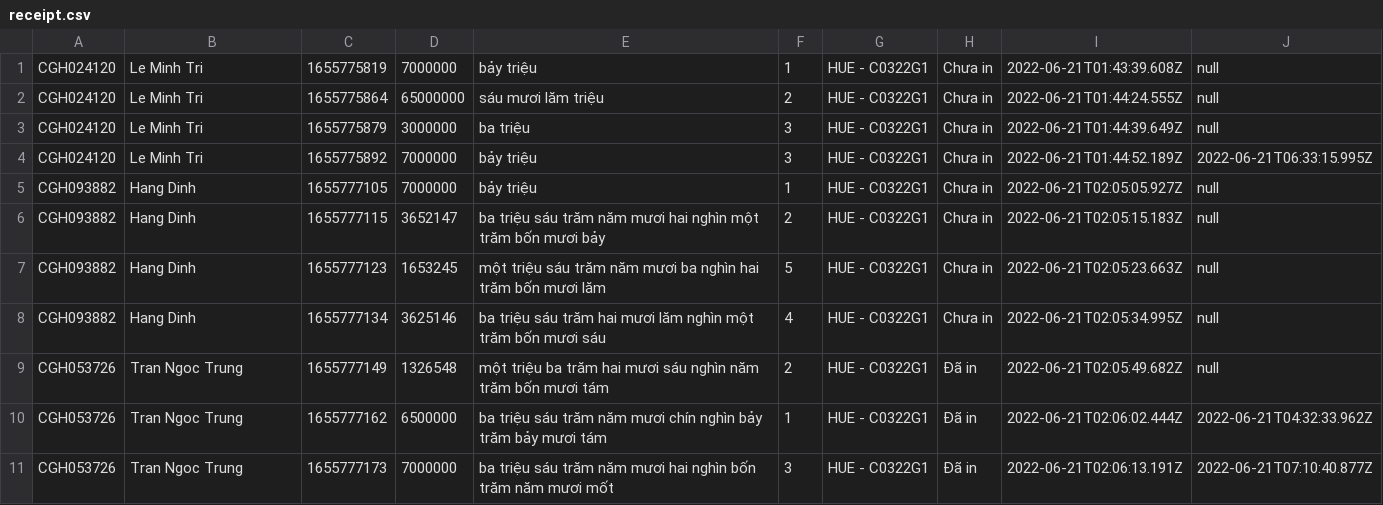
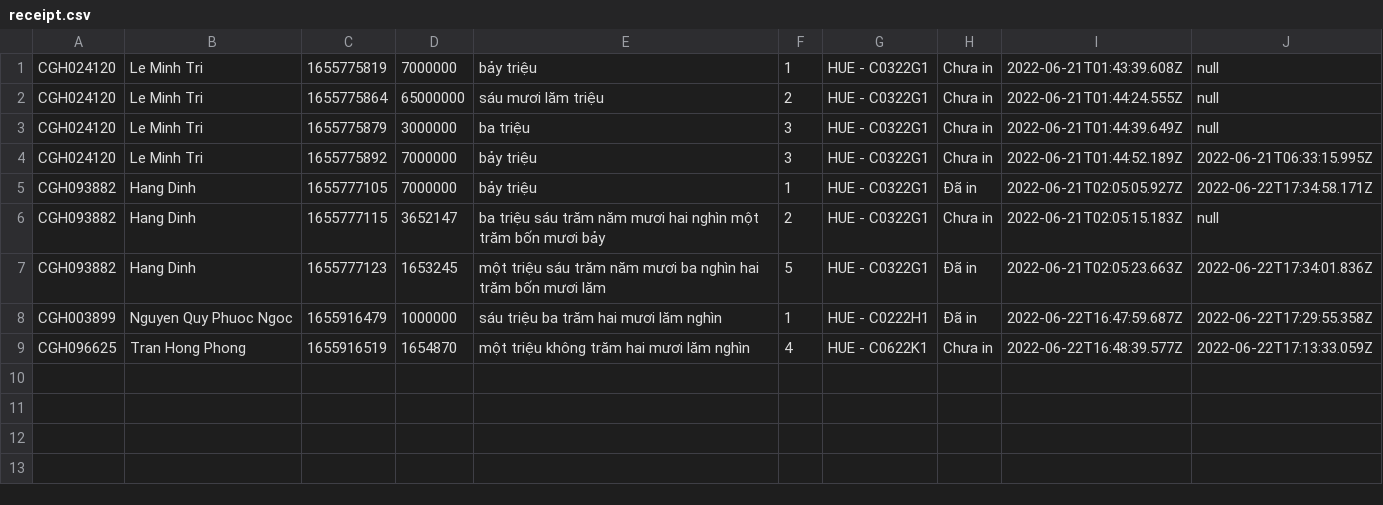
Before and after one commit to lehuutien1202/CodegymHManager, a CSV file: data/receipt.csv, drawn as a sheet.

```diff
--- a/data/receipt.csv
+++ b/data/receipt.csv
@@ -4,8 +4,6 @@ CGH024120,Le Minh Tri,1655775879,3000000,ba triệu ,3,HUE - C0322G1,Chưa in,20
 CGH024120,Le Minh Tri,1655775892,7000000,bảy triệu ,3,HUE - C0322G1,Chưa in,2022-06-21T01:44:52.189Z,2022-06-21T06:33:15.995Z
-CGH093882,Hang Dinh,1655777105,7000000,bảy triệu ,1,HUE - C0322G1,Chưa in,2022-06-21T02:05:05.927Z,null
+CGH093882,Hang Dinh,1655777105,7000000,bảy triệu ,1,HUE - C0322G1,Đã in,2022-06-21T02:05:05.927Z,2022-06-22T17:34:58.171Z
 CGH093882,Hang Dinh,1655777115,3652147,ba triệu sáu trăm năm mươi hai nghìn một trăm bốn mươi bảy ,2,HUE - C0322G1,Chưa in,2022-06-21T02:05:15.183Z,null
-CGH093882,Hang Dinh,1655777123,1653245,một triệu sáu trăm năm mươi ba nghìn hai trăm bốn mươi lăm ,5,HUE - C0322G1,Chưa in,2022-06-21T02:05:23.663Z,null
-CGH093882,Hang Dinh,1655777134,3625146,ba triệu sáu trăm hai mươi lăm nghìn một trăm bốn mươi sáu ,4,HUE - C0322G1,Chưa in,2022-06-21T02:05:34.995Z,null
-CGH053726,Tran Ngoc Trung,1655777149,1326548,một triệu ba trăm hai mươi sáu nghìn năm trăm bốn mươi tám ,2,HUE - C0322G1,Đã in,2022-06-21T02:05:49.682Z,null
-CGH053726,Tran Ngoc Trung,1655777162,6500000,ba triệu sáu trăm năm mươi chín nghìn bảy trăm bảy mươi tám ,1,HUE - C0322G1,Đã in,2022-06-21T02:06:02.444Z,2022-06-21T04:32:33.962Z
-CGH053726,Tran Ngoc Trung,1655777173,7000000,ba triệu sáu trăm năm mươi hai nghìn bốn trăm năm mươi mốt ,3,HUE - C0322G1,Đã in,2022-06-21T02:06:13.191Z,2022-06-21T07:10:40.877Z
+CGH093882,Hang Dinh,1655777123,1653245,một triệu sáu trăm năm mươi ba nghìn hai trăm bốn mươi lăm ,5,HUE - C0322G1,Đã in,2022-06-21T02:05:23.663Z,2022-06-22T17:34:01.836Z
+CGH003899,Nguyen Quy Phuoc Ngoc,1655916479,1000000,sáu triệu ba trăm hai mươi lăm nghìn ,1,HUE - C0222H1,Đã in,2022-06-22T16:47:59.687Z,2022-06-22T17:29:55.358Z
+CGH096625,Tran Hong Phong,1655916519,1654870,một triệu không trăm hai mươi lăm nghìn ,4,HUE - C0622K1,Chưa in,2022-06-22T16:48:39.577Z,2022-06-22T17:13:33.059Z
```
Also changed, not shown: data/student.csv, 53 other files.
